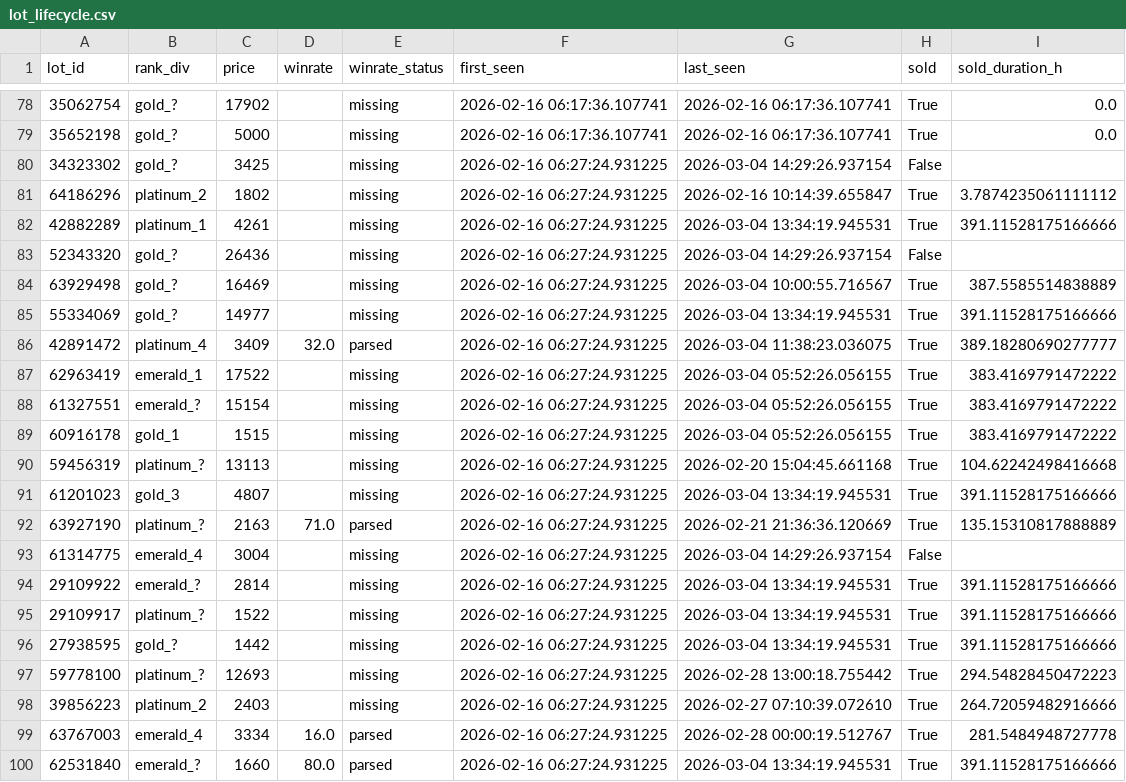
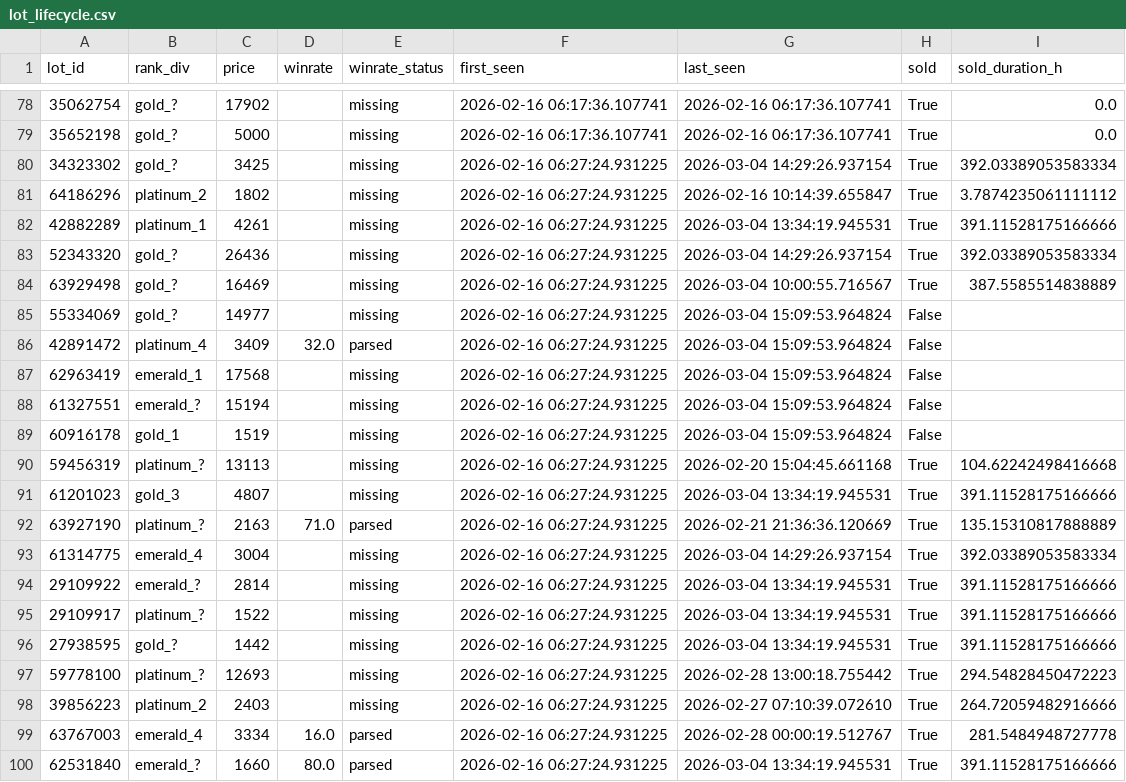
Before and after one commit to bel1k66/funpay-tracker, a CSV file: lot_lifecycle.csv, drawn as a sheet; only a part is shown, gaps mark what is left out; the diff covers the shown part only.

```diff
--- a/lot_lifecycle.csv
+++ b/lot_lifecycle.csv
@@ -79,12 +79,12 @@ lot_id,rank_div,price,winrate,winrate_status,first_seen,last_seen,sold,sold_dura
 35652198,gold_?,5000,,missing,2026-02-16 06:17:36.107741,2026-02-16 06:17:36.107741,True,0.0
-34323302,gold_?,3425,,missing,2026-02-16 06:27:24.931225,2026-03-04 14:29:26.937154,False,
+34323302,gold_?,3425,,missing,2026-02-16 06:27:24.931225,2026-03-04 14:29:26.937154,True,392.03389053583334
 64186296,platinum_2,1802,,missing,2026-02-16 06:27:24.931225,2026-02-16 10:14:39.655847,True,3.7874235061111112
 42882289,platinum_1,4261,,missing,2026-02-16 06:27:24.931225,2026-03-04 13:34:19.945531,True,391.11528175166666
-52343320,gold_?,26436,,missing,2026-02-16 06:27:24.931225,2026-03-04 14:29:26.937154,False,
+52343320,gold_?,26436,,missing,2026-02-16 06:27:24.931225,2026-03-04 14:29:26.937154,True,392.03389053583334
 63929498,gold_?,16469,,missing,2026-02-16 06:27:24.931225,2026-03-04 10:00:55.716567,True,387.5585514838889
-55334069,gold_?,14977,,missing,2026-02-16 06:27:24.931225,2026-03-04 13:34:19.945531,True,391.11528175166666
-42891472,platinum_4,3409,32.0,parsed,2026-02-16 06:27:24.931225,2026-03-04 11:38:23.036075,True,389.18280690277777
-62963419,emerald_1,17522,,missing,2026-02-16 06:27:24.931225,2026-03-04 05:52:26.056155,True,383.4169791472222
-61327551,emerald_?,15154,,missing,2026-02-16 06:27:24.931225,2026-03-04 05:52:26.056155,True,383.4169791472222
-60916178,gold_1,1515,,missing,2026-02-16 06:27:24.931225,2026-03-04 05:52:26.056155,True,383.4169791472222
+55334069,gold_?,14977,,missing,2026-02-16 06:27:24.931225,2026-03-04 15:09:53.964824,False,
+42891472,platinum_4,3409,32.0,parsed,2026-02-16 06:27:24.931225,2026-03-04 15:09:53.964824,False,
+62963419,emerald_1,17568,,missing,2026-02-16 06:27:24.931225,2026-03-04 15:09:53.964824,False,
+61327551,emerald_?,15194,,missing,2026-02-16 06:27:24.931225,2026-03-04 15:09:53.964824,False,
+60916178,gold_1,1519,,missing,2026-02-16 06:27:24.931225,2026-03-04 15:09:53.964824,False,
 59456319,platinum_?,13113,,missing,2026-02-16 06:27:24.931225,2026-02-20 15:04:45.661168,True,104.62242498416668
@@ -92,3 +92,3 @@ lot_id,rank_div,price,winrate,winrate_status,first_seen,last_seen,sold,sold_dura
 63927190,platinum_?,2163,71.0,parsed,2026-02-16 06:27:24.931225,2026-02-21 21:36:36.120669,True,135.15310817888889
-61314775,emerald_4,3004,,missing,2026-02-16 06:27:24.931225,2026-03-04 14:29:26.937154,False,
+61314775,emerald_4,3004,,missing,2026-02-16 06:27:24.931225,2026-03-04 14:29:26.937154,True,392.03389053583334
 29109922,emerald_?,2814,,missing,2026-02-16 06:27:24.931225,2026-03-04 13:34:19.945531,True,391.11528175166666
```
Also changed, not shown: 31 edited cells elsewhere in this file.
